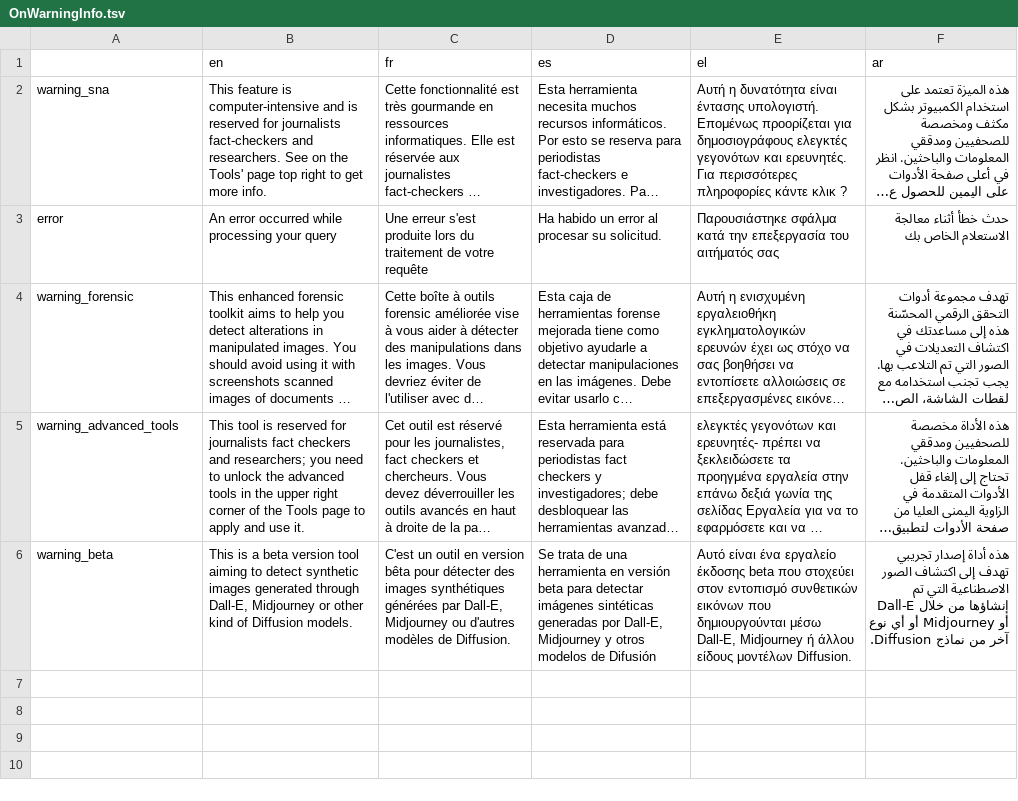
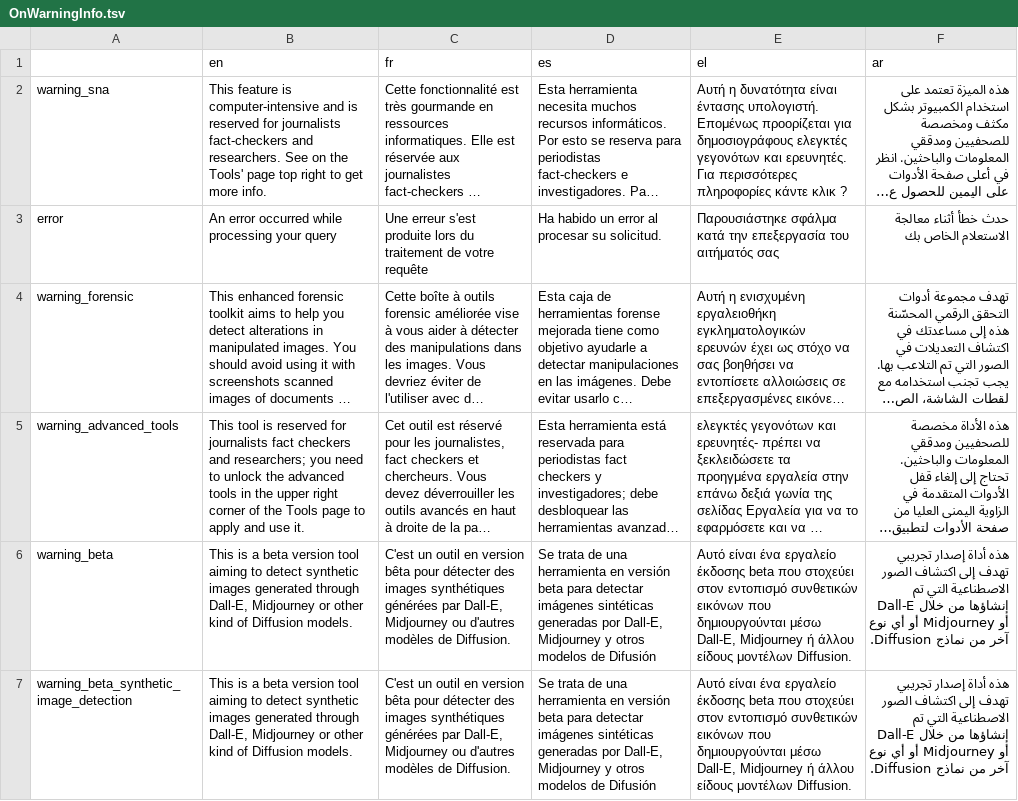
Before and after one commit to AFP-Medialab/InVID-Translations, a TSV file: components/Shared/OnWarningInfo.tsv, drawn as a sheet; long unchanged cells end in …; the diff names each change by its address in the sheet, - before the commit and + after, or states it on an @@ line.

Commit message:
Added synthetic image detection tool

```diff
--- a/components/Shared/OnWarningInfo.tsv
+++ b/components/Shared/OnWarningInfo.tsv
+row 7: warning_beta_synthetic_image_detection | This is a beta version tool aiming to detect synthetic images generated through Dall-E, Midjourney or other kind of Diffusion models. | C'est un outil en version bêta pour détecter des images synthétiques générées par Dall-E, Midjourney ou d'autres modèles de Diffusion. | Se trata de una herramienta en versión beta para detectar imágenes sintéticas generadas por Dall-E, Midjourney y otros modelos de Difusión | Αυτό είναι ένα εργαλείο έκδοσης beta που στοχεύει στον εντοπισμό συνθετικών εικόνων που δημιουργούνται μέσω Dall-E, Midjourney ή άλλου είδους μοντέλων Diffusion. | هذه أداة إصدار تجريبي تهدف إلى اكتشاف الصور الاصطناعية التي تم إنشاؤها من خلال Dall-E أو Midjourney أو أي نوع آخر من نماذج Diffusion.
```
Also changed, not shown: components/NavBar.tsv, components/NavItems/tools/Alltools.tsv.
